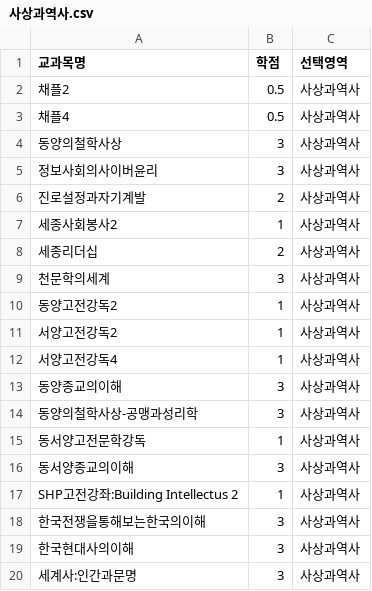
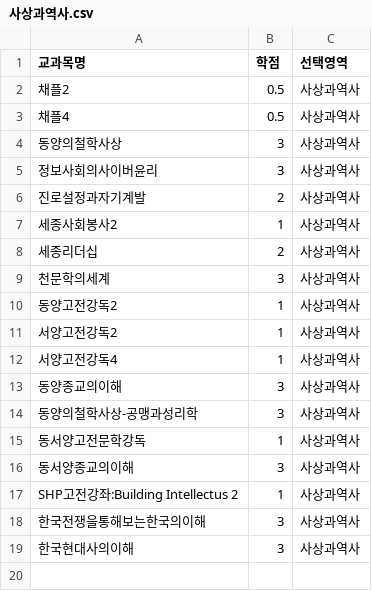
Before and after one commit to chlwlstlf/data, a CSV file: 사상과역사.csv, drawn as a sheet; the diff names each change by its address in the sheet, - before the commit and + after, or states it on an @@ line.

Commit message:
Add files via upload

```diff
--- a/사상과역사.csv
+++ b/사상과역사.csv
-row 20: 세계사:인간과문명 | 3 | 사상과역사
```
